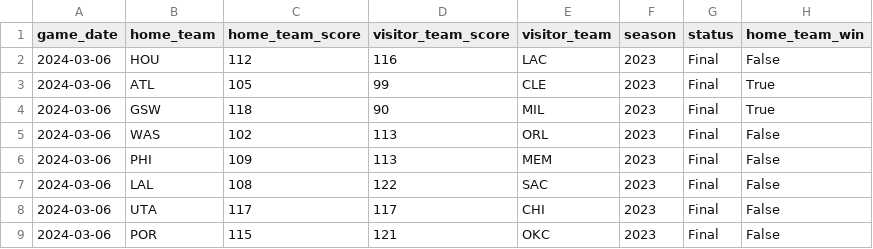
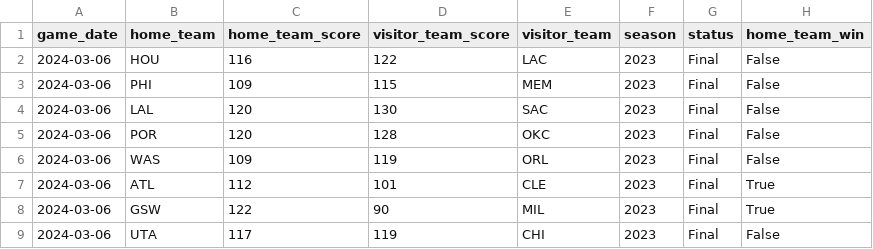
Before and after one commit to corey-cheung/nba-basketball-analytics, a CSV file: src/datasets/latest_games.csv, drawn as a sheet.

```diff
--- a/src/datasets/latest_games.csv
+++ b/src/datasets/latest_games.csv
@@ -1,9 +1,9 @@
 game_date,home_team,home_team_score,visitor_team_score,visitor_team,season,status,home_team_win
-2024-03-06,HOU,112,116,LAC,2023,Final,False
-2024-03-06,ATL,105,99,CLE,2023,Final,True
-2024-03-06,GSW,118,90,MIL,2023,Final,True
-2024-03-06,WAS,102,113,ORL,2023,Final,False
-2024-03-06,PHI,109,113,MEM,2023,Final,False
-2024-03-06,LAL,108,122,SAC,2023,Final,False
-2024-03-06,UTA,117,117,CHI,2023,Final,False
-2024-03-06,POR,115,121,OKC,2023,Final,False
+2024-03-06,HOU,116,122,LAC,2023,Final,False
+2024-03-06,PHI,109,115,MEM,2023,Final,False
+2024-03-06,LAL,120,130,SAC,2023,Final,False
+2024-03-06,POR,120,128,OKC,2023,Final,False
+2024-03-06,WAS,109,119,ORL,2023,Final,False
+2024-03-06,ATL,112,101,CLE,2023,Final,True
+2024-03-06,GSW,122,90,MIL,2023,Final,True
+2024-03-06,UTA,117,119,CHI,2023,Final,False
```
Also changed, not shown: src/datasets/last_10_games.csv.
